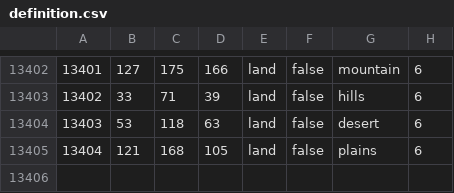
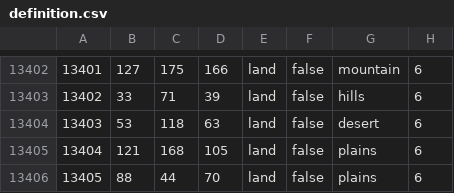
Before and after one commit to MangoGong/tcvtest, a CSV file: map/definition.csv, drawn as a sheet; only a part is shown, gaps mark what is left out.

```diff
--- a/map/definition.csv
+++ b/map/definition.csv
@@ -13405 +13405,2 @@
 13404;121;168;105;land;false;plains;6
+13405;88;44;70;land;false;plains;6
```
Also changed, not shown: map/adjacencies.csv, 3 other files.
